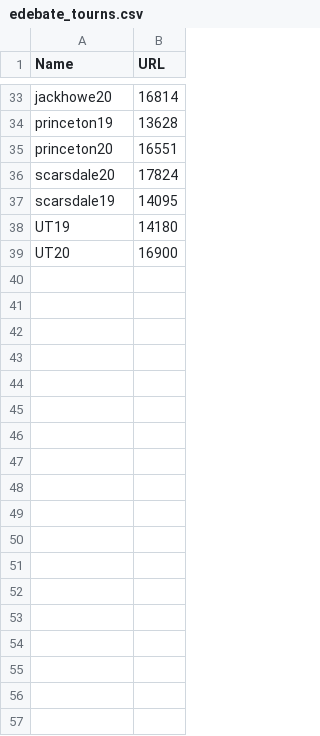
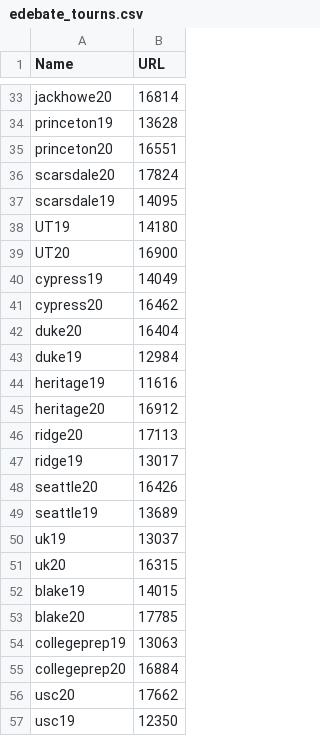
Before and after one commit to petezh/Disclosure, a CSV file: tools/edebate_tourns.csv, drawn as a sheet; only a part is shown, gaps mark what is left out; the diff names each change by its address in the sheet, - before the commit and + after, or states it on an @@ line.

```diff
--- a/tools/edebate_tourns.csv
+++ b/tools/edebate_tourns.csv
+row 40: cypress19 | 14049
+row 41: cypress20 | 16462
+row 42: duke20 | 16404
+row 43: duke19 | 12984
+row 44: heritage19 | 11616
+row 45: heritage20 | 16912
+row 46: ridge20 | 17113
+row 47: ridge19 | 13017
+row 48: seattle20 | 16426
+row 49: seattle19 | 13689
+row 50: uk19 | 13037
+row 51: uk20 | 16315
+row 52: blake19 | 14015
+row 53: blake20 | 17785
+row 54: collegeprep19 | 13063
+row 55: collegeprep20 | 16884
+row 56: usc20 | 17662
+row 57: usc19 | 12350
```
Also changed, not shown: tab_data/edebate_info.csv, 3 other files.
